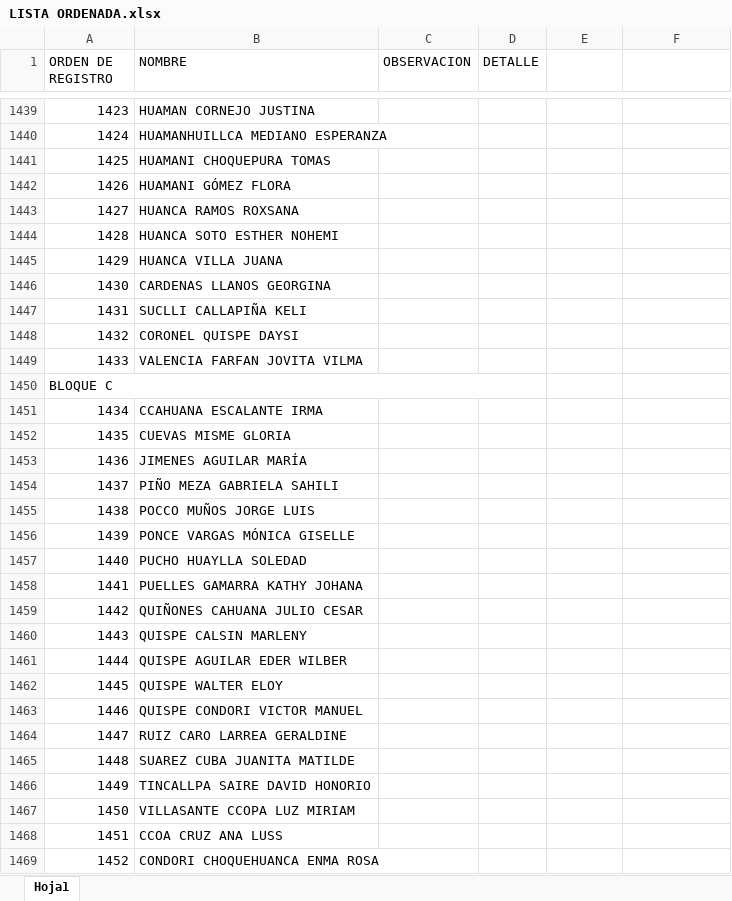
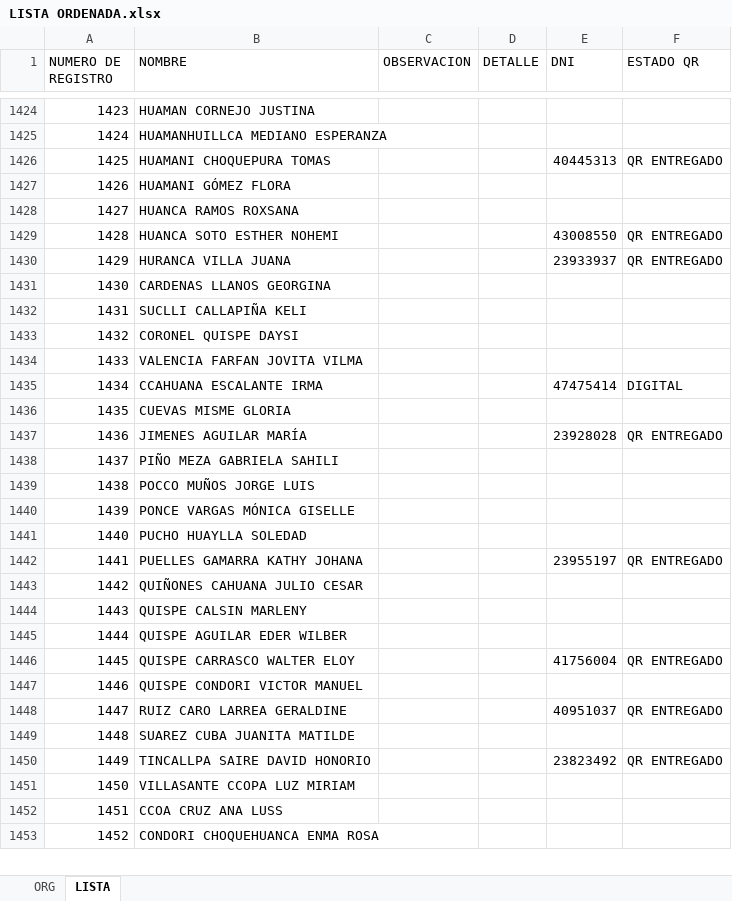
Before and after one commit to tanguerguel/Certificados, an Excel workbook: LISTA ORDENADA.xlsx, sheet LISTA, drawn as a sheet; only a part is shown, gaps mark what is left out; values as stored, in another font and other column widths than the file's, no cell formats; removed rows and columns are numbered as before the commit, all else as after; the diff covers the shown part only; the diff names each change by its address in the sheet, - before the commit and + after, or states it on an @@ line.

```diff
--- a/LISTA ORDENADA.xlsx (sheet LISTA)
+++ b/LISTA ORDENADA.xlsx (sheet LISTA)
-sheet tab: Hoja1
+sheet tab: LISTA
+sheet tab: ORG
@@ column A (NUMERO DE REGISTRO) renumbered between rows 1 and 801 @@
-E1: (empty)
+E1: DNI
-F1: (empty)
+F1: ESTADO QR
-E1426 (DNI): (empty)
+E1426 (DNI): 40445313
-F1426 (ESTADO QR): (empty)
+F1426 (ESTADO QR): QR ENTREGADO
-E1429 (DNI): (empty)
+E1429 (DNI): 43008550
-F1429 (ESTADO QR): (empty)
+F1429 (ESTADO QR): QR ENTREGADO
-row 1445: 1429 | HUANCA VILLA JUANA
+row 1430: 1429 | HURANCA VILLA JUANA |  |  | 23933937 | QR ENTREGADO
-row 1450: BLOQUE C
-E1435 (DNI): (empty)
+E1435 (DNI): 47475414
-F1435 (ESTADO QR): (empty)
+F1435 (ESTADO QR): DIGITAL
-E1437 (DNI): (empty)
+E1437 (DNI): 23928028
-F1437 (ESTADO QR): (empty)
+F1437 (ESTADO QR): QR ENTREGADO
-E1442 (DNI): (empty)
+E1442 (DNI): 23955197
-F1442 (ESTADO QR): (empty)
+F1442 (ESTADO QR): QR ENTREGADO
-row 1462: 1445 | QUISPE WALTER ELOY
+row 1446: 1445 | QUISPE CARRASCO WALTER ELOY |  |  | 41756004 | QR ENTREGADO
-E1448 (DNI): (empty)
+E1448 (DNI): 40951037
-F1448 (ESTADO QR): (empty)
+F1448 (ESTADO QR): QR ENTREGADO
-E1450 (DNI): (empty)
+E1450 (DNI): 23823492
-F1450 (ESTADO QR): (empty)
+F1450 (ESTADO QR): QR ENTREGADO
```
Also changed, not shown: 5 added rows, 22 removed rows and 630 edited cells elsewhere in this sheet, cell formats, 9 other files.
